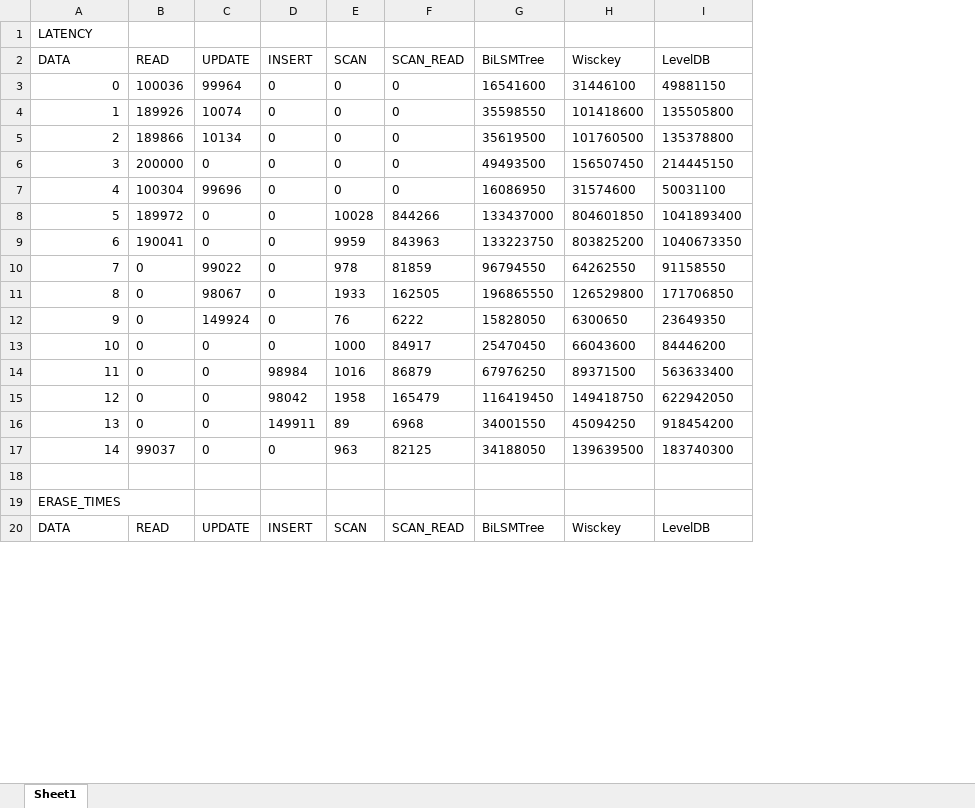
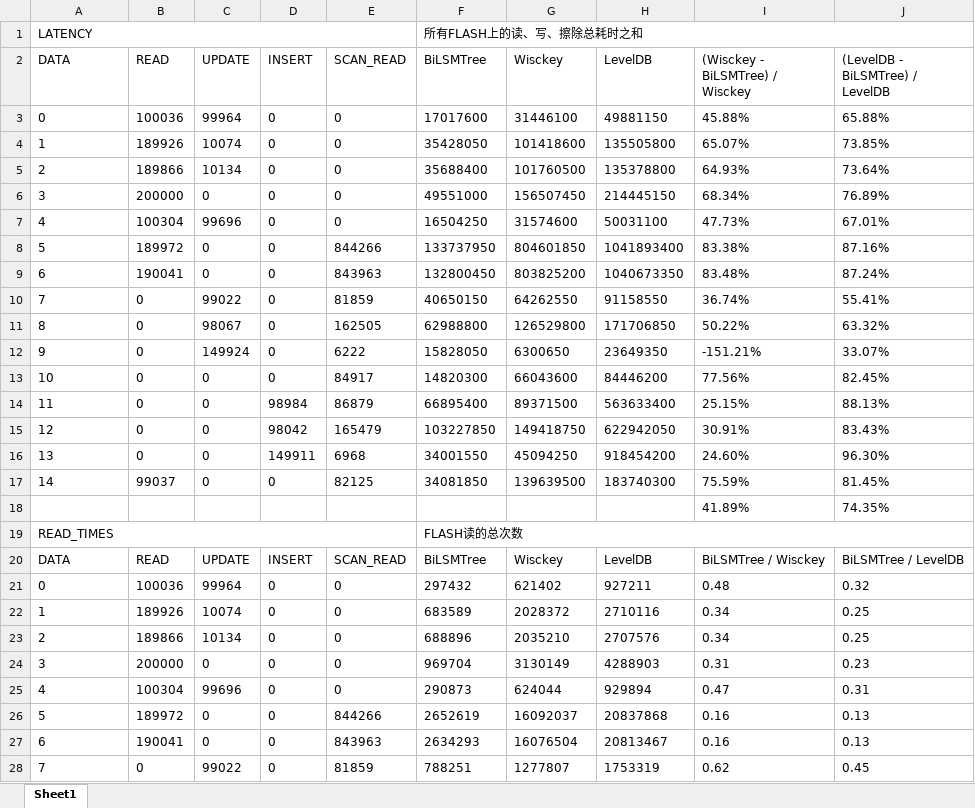
Before and after one commit to luffy06/BiLSMTree, an Excel workbook: code/result/result.xlsx, sheet Sheet1, drawn as a sheet; only a part is shown; values as stored, in another font and other column widths than the file's, no borders; removed rows and columns are numbered as before the commit, all else as after; the diff covers the shown part only; the diff names each change by its address in the sheet, - before the commit and + after, or states it on an @@ line.

Commit message:
update result xlsx

```diff
--- a/code/result/result.xlsx (sheet Sheet1)
+++ b/code/result/result.xlsx (sheet Sheet1)
-column E (SCAN), rows 3-17: 0 | 0 | 0 | 0 | 0 | 10028 | 9959 | 978 | 1933 | 76 | 1000 | 1016 | 1958 | 89 | 963; row 20: SCAN
+column I ((Wisckey - BiLSMTree) / Wisckey), rows 3-18: 45.88% | 65.07% | 64.93% | 68.34% | 47.73% | 83.38% | 83.48% | 36.74% | 50.22% | -151.21% | 77.56% | 25.15% | 30.91% | 24.60% | 75.59% | 41.89%; row 20: BiLSMTree / Wisckey
+column J ((LevelDB - BiLSMTree) / LevelDB), rows 3-18: 65.88% | 73.85% | 73.64% | 76.89% | 67.01% | 87.16% | 87.24% | 55.41% | 63.32% | 33.07% | 82.45% | 88.13% | 83.43% | 96.30% | 81.45% | 74.35%; row 20: BiLSMTree / LevelDB
+A1:E1 merged
-F1 (BiLSMTree): (empty)
+F1 (BiLSMTree): 所有FLASH上的读、写、擦除总耗时之和
+F1:J1 merged
-A3:A17 alignment: right
+A3:A17 alignment: left
-F3 (BiLSMTree): 16541600
+F3 (BiLSMTree): 17017600
-F4 (BiLSMTree): 35598550
+F4 (BiLSMTree): 35428050
-F5 (BiLSMTree): 35619500
+F5 (BiLSMTree): 35688400
-F6 (BiLSMTree): 49493500
+F6 (BiLSMTree): 49551000
-F7 (BiLSMTree): 16086950
+F7 (BiLSMTree): 16504250
-F8 (BiLSMTree): 133437000
+F8 (BiLSMTree): 133737950
-F9 (BiLSMTree): 133223750
+F9 (BiLSMTree): 132800450
-F10 (BiLSMTree): 96794550
+F10 (BiLSMTree): 40650150
-F11 (BiLSMTree): 196865550
+F11 (BiLSMTree): 62988800
-F13 (BiLSMTree): 25470450
+F13 (BiLSMTree): 14820300
-F14 (BiLSMTree): 67976250
+F14 (BiLSMTree): 66895400
-F15 (BiLSMTree): 116419450
+F15 (BiLSMTree): 103227850
-F17 (BiLSMTree): 34188050
+F17 (BiLSMTree): 34081850
-row 18: (empty)
+row 18:  |  |  |  |  |  |  |  | 41.89% | 74.35%
-row 19: ERASE_TIMES
+row 19: READ_TIMES |  |  |  |  | FLASH读的总次数
+row 21: 0 | 100036 | 99964 | 0 | 0 | 297432 | 621402 | 927211 | 0.48 | 0.32
+row 22: 1 | 189926 | 10074 | 0 | 0 | 683589 | 2028372 | 2710116 | 0.34 | 0.25
+row 23: 2 | 189866 | 10134 | 0 | 0 | 688896 | 2035210 | 2707576 | 0.34 | 0.25
+row 24: 3 | 200000 | 0 | 0 | 0 | 969704 | 3130149 | 4288903 | 0.31 | 0.23
+row 25: 4 | 100304 | 99696 | 0 | 0 | 290873 | 624044 | 929894 | 0.47 | 0.31
+row 26: 5 | 189972 | 0 | 0 | 844266 | 2652619 | 16092037 | 20837868 | 0.16 | 0.13
+row 27: 6 | 190041 | 0 | 0 | 843963 | 2634293 | 16076504 | 20813467 | 0.16 | 0.13
+row 28: 7 | 0 | 99022 | 0 | 81859 | 788251 | 1277807 | 1753319 | 0.62 | 0.45
```
Also changed, not shown: 103 added rows, 2 removed rows, 112 edited cells, cell formats and merged cells elsewhere in this sheet.
